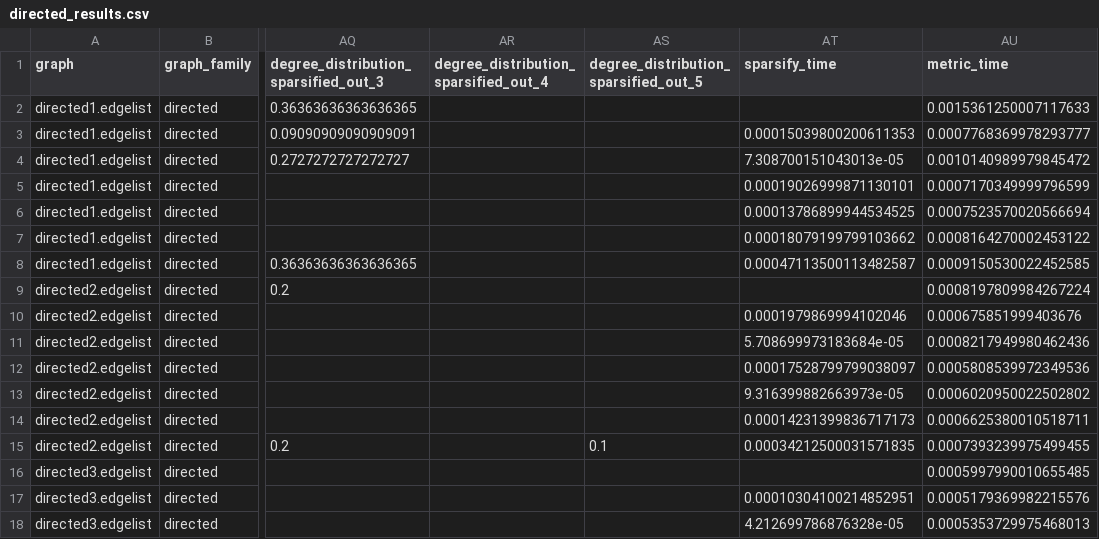
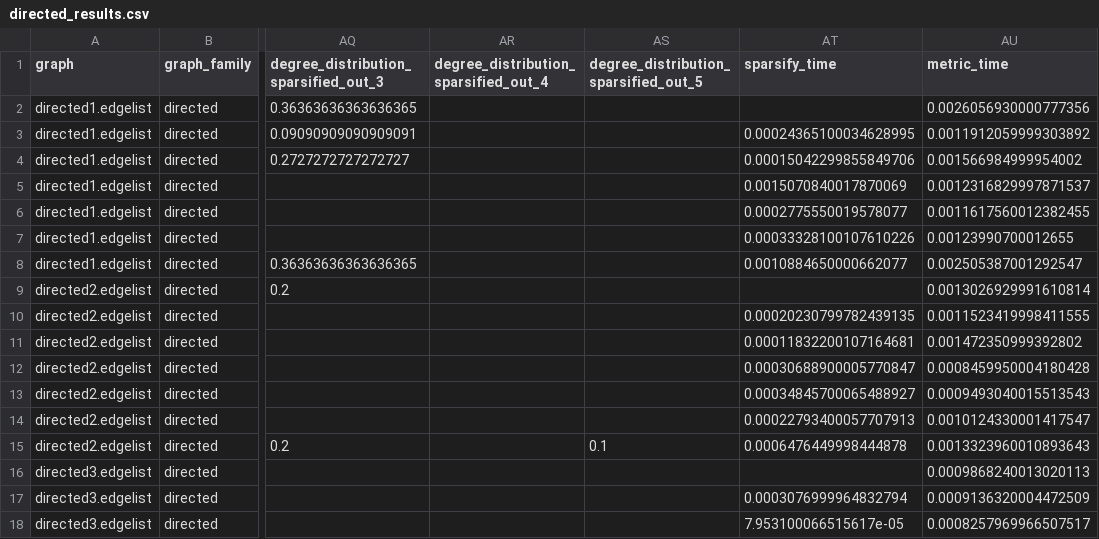
Before and after one commit to kolaowalska/graph-sparsification-in-shortest-paths, a CSV file: src/graph_pipeline/small_results/directed_results.csv, drawn as a sheet; only a part is shown, gaps mark what is left out; the diff covers the shown part only; the diff names each change by its address in the sheet, - before the commit and + after, or states it on an @@ line.

```diff
--- a/src/graph_pipeline/small_results/directed_results.csv
+++ b/src/graph_pipeline/small_results/directed_results.csv
-AU2 (metric_time): 0.0015361250007117633
+AU2 (metric_time): 0.0026056930000777356
-AT3 (sparsify_time): 0.00015039800200611353
+AT3 (sparsify_time): 0.00024365100034628995
-AU3 (metric_time): 0.0007768369978293777
+AU3 (metric_time): 0.0011912059999303892
-AT4 (sparsify_time): 7.308700151043013e-05
+AT4 (sparsify_time): 0.00015042299855849706
-AU4 (metric_time): 0.0010140989979845472
+AU4 (metric_time): 0.001566984999954002
-AT5 (sparsify_time): 0.00019026999871130101
+AT5 (sparsify_time): 0.0015070840017870069
-AU5 (metric_time): 0.0007170349999796599
+AU5 (metric_time): 0.0012316829997871537
-AT6 (sparsify_time): 0.00013786899944534525
+AT6 (sparsify_time): 0.0002775550019578077
-AU6 (metric_time): 0.0007523570020566694
+AU6 (metric_time): 0.0011617560012382455
-AT7 (sparsify_time): 0.00018079199799103662
+AT7 (sparsify_time): 0.00033328100107610226
-AU7 (metric_time): 0.0008164270002453122
+AU7 (metric_time): 0.00123990700012655
-AT8 (sparsify_time): 0.00047113500113482587
+AT8 (sparsify_time): 0.0010884650000662077
-AU8 (metric_time): 0.0009150530022452585
+AU8 (metric_time): 0.002505387001292547
-AU9 (metric_time): 0.0008197809984267224
+AU9 (metric_time): 0.0013026929991610814
-AT10 (sparsify_time): 0.0001979869994102046
+AT10 (sparsify_time): 0.00020230799782439135
-AU10 (metric_time): 0.000675851999403676
+AU10 (metric_time): 0.0011523419998411555
-AT11 (sparsify_time): 5.708699973183684e-05
+AT11 (sparsify_time): 0.00011832200107164681
-AU11 (metric_time): 0.0008217949980462436
+AU11 (metric_time): 0.001472350999392802
-AT12 (sparsify_time): 0.00017528799799038097
+AT12 (sparsify_time): 0.00030688900005770847
-AU12 (metric_time): 0.0005808539972349536
+AU12 (metric_time): 0.0008459950004180428
-AT13 (sparsify_time): 9.316399882663973e-05
+AT13 (sparsify_time): 0.00034845700065488927
-AU13 (metric_time): 0.0006020950022502802
+AU13 (metric_time): 0.0009493040015513543
-AT14 (sparsify_time): 0.00014231399836717173
+AT14 (sparsify_time): 0.00022793400057707913
-AU14 (metric_time): 0.0006625380010518711
+AU14 (metric_time): 0.0010124330001417547
-AT15 (sparsify_time): 0.00034212500031571835
+AT15 (sparsify_time): 0.0006476449998444878
-AU15 (metric_time): 0.0007393239975499455
+AU15 (metric_time): 0.0013323960010893643
-AU16 (metric_time): 0.0005997990010655485
+AU16 (metric_time): 0.0009868240013020113
-AT17 (sparsify_time): 0.00010304100214852951
+AT17 (sparsify_time): 0.0003076999964832794
-AU17 (metric_time): 0.0005179369982215576
+AU17 (metric_time): 0.0009136320004472509
-AT18 (sparsify_time): 4.212699786876328e-05
+AT18 (sparsify_time): 7.953100066515617e-05
-AU18 (metric_time): 0.0005353729975468013
+AU18 (metric_time): 0.0008257969966507517
```
Also changed, not shown: 34 edited cells elsewhere in this file, src/graph_pipeline/small_results/bipartite_results.csv, src/graph_pipeline/small_results/undirected_results.csv, 18 other files.
